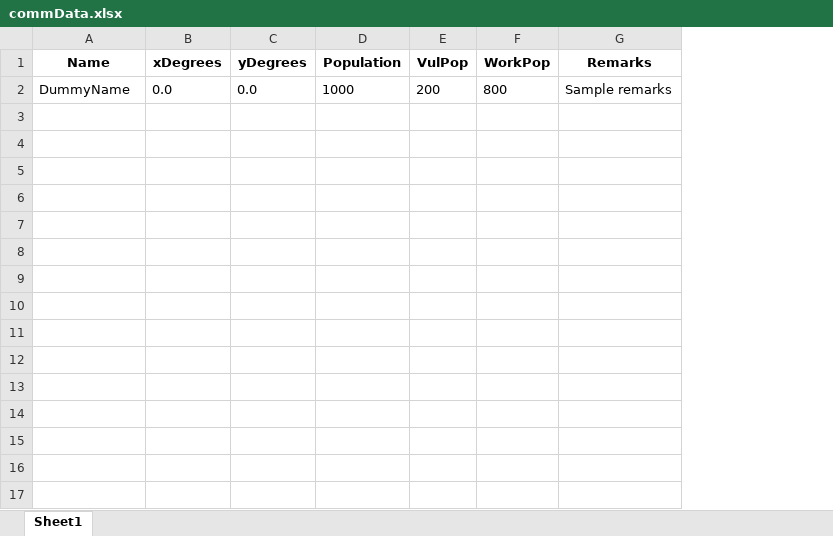
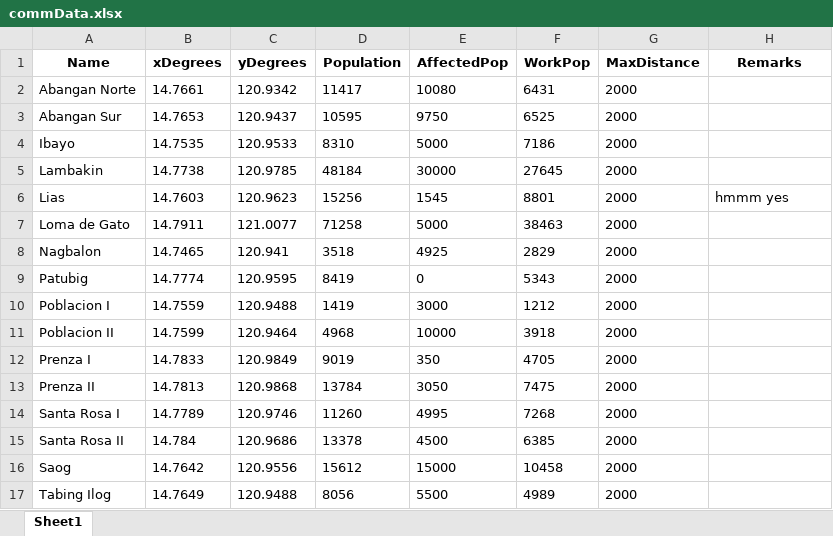
Before and after one commit to Lucianono/ShelterAlloc_Thesis, an Excel workbook: FE/commData.xlsx, sheet Sheet1, drawn as a sheet; values as stored, in another font and other column widths than the file's, no borders; removed rows and columns are numbered as before the commit, all else as after; the diff names each change by its address in the sheet, - before the commit and + after, or states it on an @@ line.

```diff
--- a/FE/commData.xlsx (sheet Sheet1)
+++ b/FE/commData.xlsx (sheet Sheet1)
-column E (VulPop), empty
+column E (AffectedPop), empty
+column G (MaxDistance), empty
-row 2: DummyName | 0.0 | 0.0 | 1000 | 200 | 800 | Sample remarks
+row 2: Abangan Norte | 14.7661 | 120.9342 | 11417 | 10080 | 6431 | 2000
+row 3: Abangan Sur | 14.7653 | 120.9437 | 10595 | 9750 | 6525 | 2000
+row 4: Ibayo | 14.7535 | 120.9533 | 8310 | 5000 | 7186 | 2000
+row 5: Lambakin | 14.7738 | 120.9785 | 48184 | 30000 | 27645 | 2000
+row 6: Lias | 14.7603 | 120.9623 | 15256 | 1545 | 8801 | 2000 | hmmm yes
+row 7: Loma de Gato | 14.7911 | 121.0077 | 71258 | 5000 | 38463 | 2000
+row 8: Nagbalon | 14.7465 | 120.941 | 3518 | 4925 | 2829 | 2000
+row 9: Patubig | 14.7774 | 120.9595 | 8419 | 0 | 5343 | 2000
+row 10: Poblacion I | 14.7559 | 120.9488 | 1419 | 3000 | 1212 | 2000
+row 11: Poblacion II | 14.7599 | 120.9464 | 4968 | 10000 | 3918 | 2000
+row 12: Prenza I | 14.7833 | 120.9849 | 9019 | 350 | 4705 | 2000
+row 13: Prenza II | 14.7813 | 120.9868 | 13784 | 3050 | 7475 | 2000
+row 14: Santa Rosa I | 14.7789 | 120.9746 | 11260 | 4995 | 7268 | 2000
+row 15: Santa Rosa II | 14.784 | 120.9686 | 13378 | 4500 | 6385 | 2000
+row 16: Saog | 14.7642 | 120.9556 | 15612 | 15000 | 10458 | 2000
+row 17: Tabing Ilog | 14.7649 | 120.9488 | 8056 | 5500 | 4989 | 2000
```
Also changed, not shown: FE/distance_matrix.xlsx, FE/shelData.xlsx, 23 other files.
